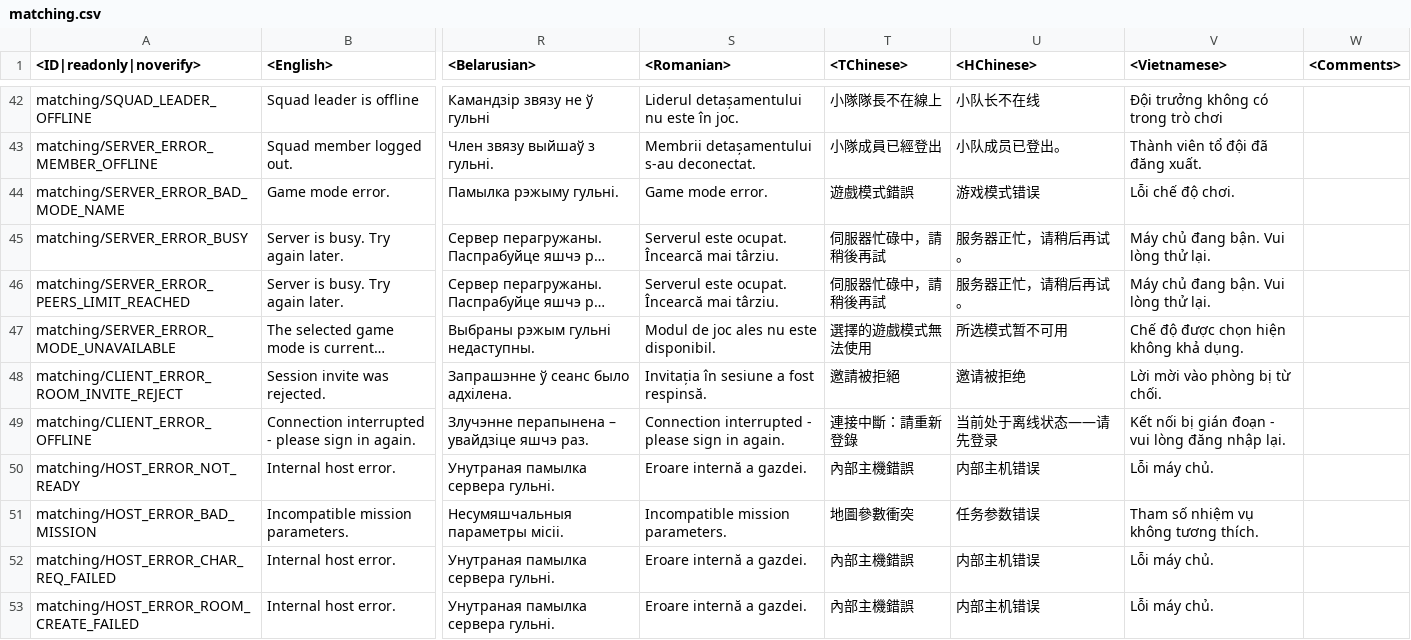
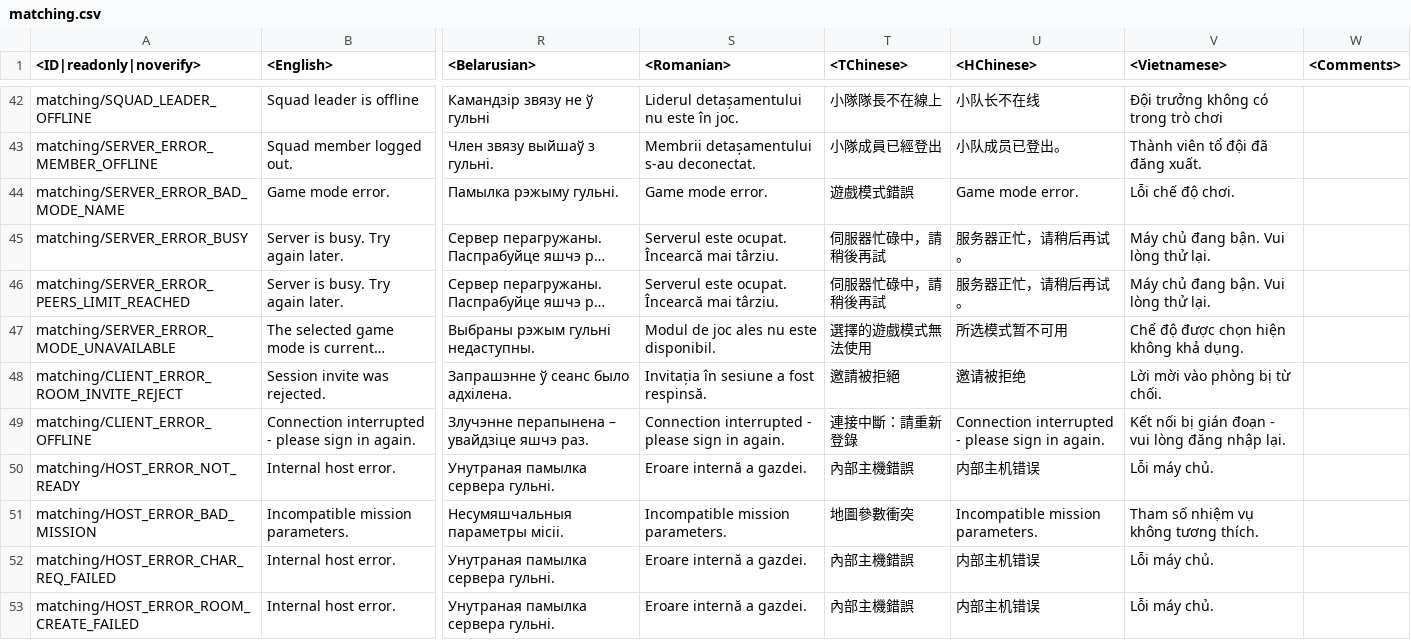
Before and after one commit to Heboon123/WTDM, a CSV file: lang.vromfs.bin_u/lang/matching.csv, drawn as a sheet; only a part is shown, gaps mark what is left out; long unchanged cells end in …; the diff covers the shown part only; the diff names each change by its address in the sheet, - before the commit and + after, or states it on an @@ line.

```diff
--- a/lang.vromfs.bin_u/lang/matching.csv
+++ b/lang.vromfs.bin_u/lang/matching.csv
-U44 (<HChinese>): 游戏模式错误
+U44 (<HChinese>): Game mode error.
-U49 (<HChinese>): 当前处于离线状态——请先登录
+U49 (<HChinese>): Connection interrupted - please sign in again.
-U51 (<HChinese>): 任务参数错误
+U51 (<HChinese>): Incompatible mission parameters.
```
Also changed, not shown: 11 edited cells elsewhere in this file, lang.vromfs.bin_u/lang/inf.csv, lang.vromfs.bin_u/lang/unlocks_attachables.csv, 51 other files.
